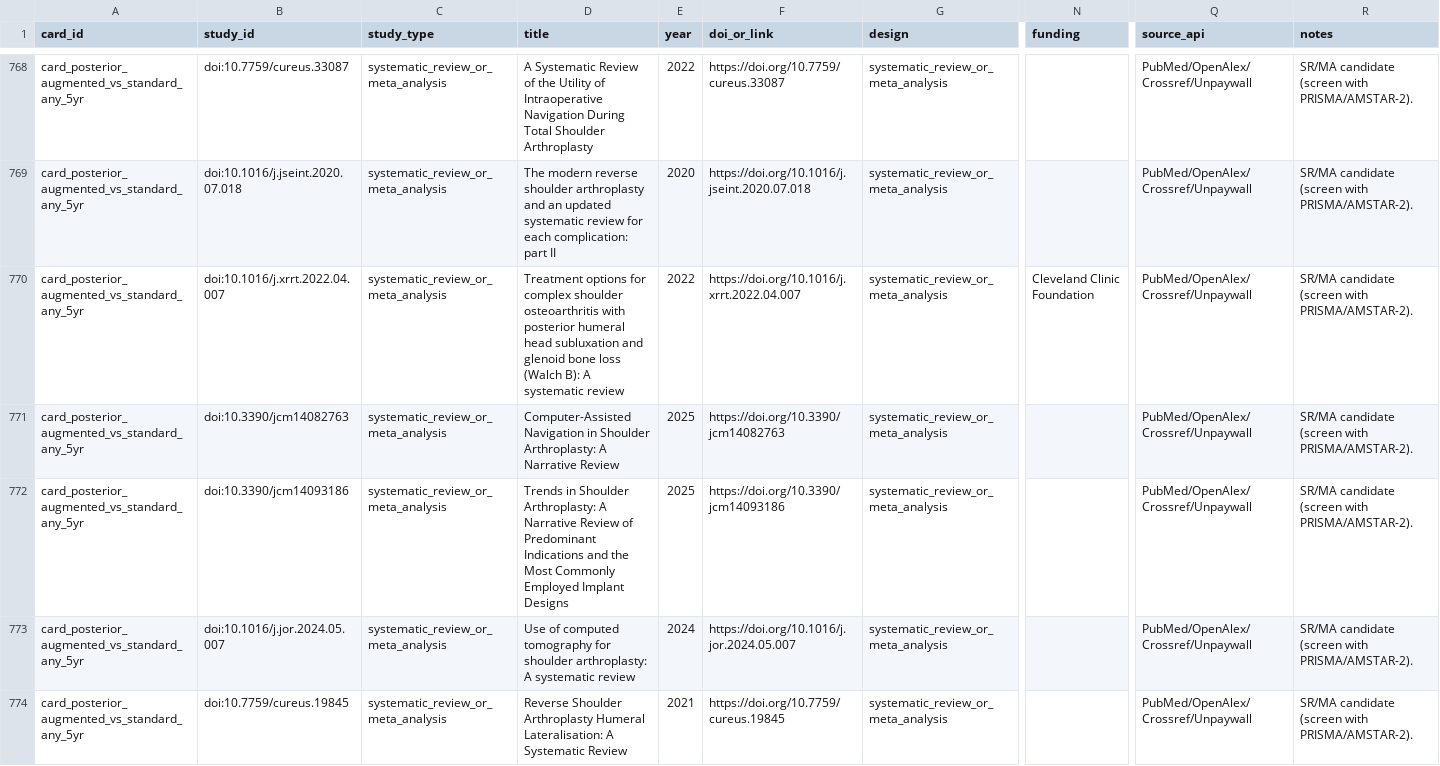
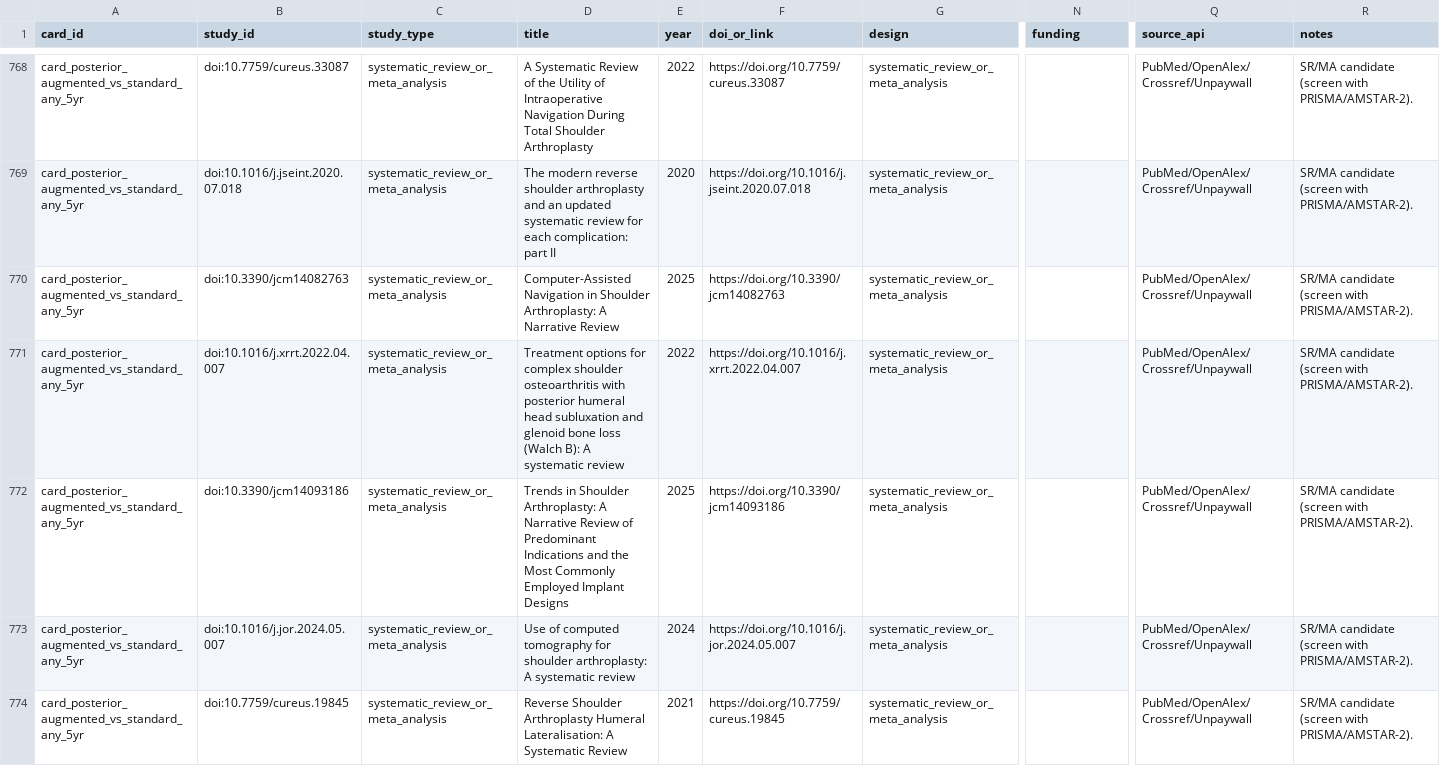
Before and after one commit to klcorcoran/implant-evidence, a CSV file: evidence_studies.csv, drawn as a sheet; only a part is shown, gaps mark what is left out; removed rows and columns are numbered as before the commit, all else as after; rows hold the shown columns only; the diff covers the shown part only; the diff names each change by its address in the sheet, - before the commit and + after, or states it on an @@ line.

```diff
--- a/evidence_studies.csv
+++ b/evidence_studies.csv
-row 770: card_posterior_augmented_vs_standard_any_5yr | doi:10.1016/j.xrrt.2022.04.007 | systematic_review_or_meta_analysis | Treatment options for complex shoulder osteoarthritis with posterior humeral head subluxation and glenoid bone loss (Walch B): A systematic review | 2022 | https://doi.org/10.1016/j.xrrt.2022.04.007 | systematic_review_or_meta_analysis | Cleveland Clinic Foundation | PubMed/OpenAlex/Crossref/Unpaywall | SR/MA candidate (screen with PRISMA/AMSTAR-2).
+row 771: card_posterior_augmented_vs_standard_any_5yr | doi:10.1016/j.xrrt.2022.04.007 | systematic_review_or_meta_analysis | Treatment options for complex shoulder osteoarthritis with posterior humeral head subluxation and glenoid bone loss (Walch B): A systematic review | 2022 | https://doi.org/10.1016/j.xrrt.2022.04.007 | systematic_review_or_meta_analysis |  | PubMed/OpenAlex/Crossref/Unpaywall | SR/MA candidate (screen with PRISMA/AMSTAR-2).
```
Also changed, not shown: 2 added rows, 2 removed rows, 10 moved rows and 22 edited cells elsewhere in this file, evidence_cards.csv.
